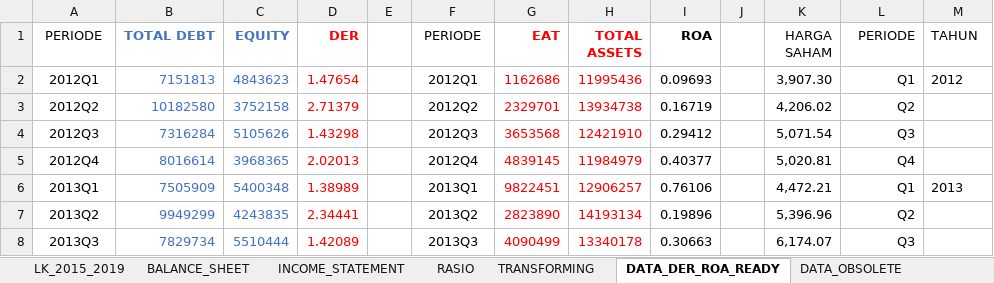
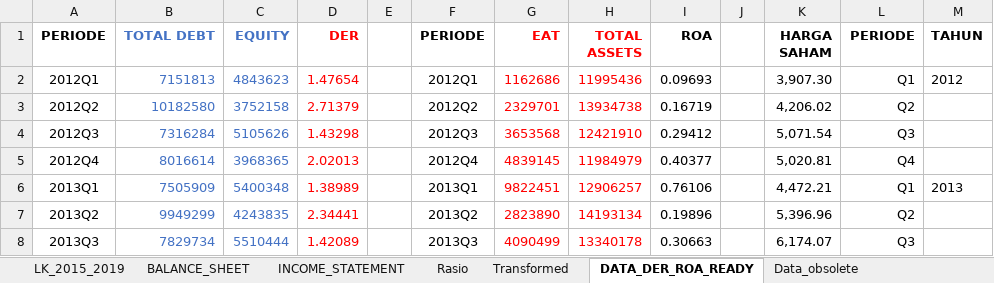
Before and after one commit to yulisetyo/kuliah, an Excel workbook: SKRIPSI/Analisa_LK_MBTO_MRAT_TCID_UNVR_2014_2018.xlsx, sheet DATA_DER_ROA_READY, drawn as a sheet; only a part is shown; values as stored, in another font and other column widths than the file's, no borders; the diff names each change by its address in the sheet, - before the commit and + after, or states it on an @@ line.

Commit message:
perbaikan data rasio

```diff
--- a/SKRIPSI/Analisa_LK_MBTO_MRAT_TCID_UNVR_2014_2018.xlsx (sheet DATA_DER_ROA_READY)
+++ b/SKRIPSI/Analisa_LK_MBTO_MRAT_TCID_UNVR_2014_2018.xlsx (sheet DATA_DER_ROA_READY)
-sheet tab: RASIO
+sheet tab: Rasio
-sheet tab: TRANSFORMING
+sheet tab: Transformed
-sheet tab: DATA_OBSOLETE
+sheet tab: Data_obsolete
-A1 bold: off
+A1 bold: on
-F1 bold: off
+F1 bold: on
-K1:M1 bold: off
+K1:M1 bold: on
```
Also changed, not shown: sheet Transformed, other sheet tabs, charts or pictures.
